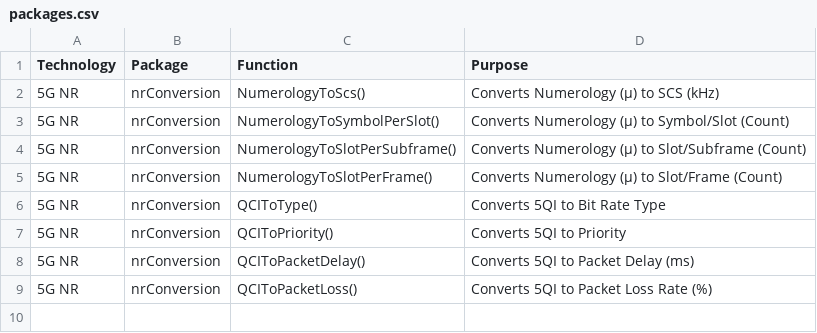
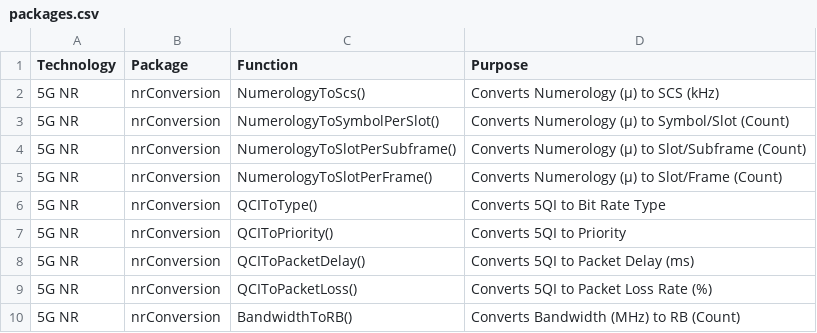
Before and after one commit to zulfadlizainal/goran, a CSV file: packages.csv, drawn as a sheet; the diff names each change by its address in the sheet, - before the commit and + after, or states it on an @@ line.

```diff
--- a/packages.csv
+++ b/packages.csv
+row 10: 5G NR | nrConversion | BandwidthToRB() | Converts Bandwidth (MHz) to RB (Count)
```
Also changed, not shown: 7 other files.
